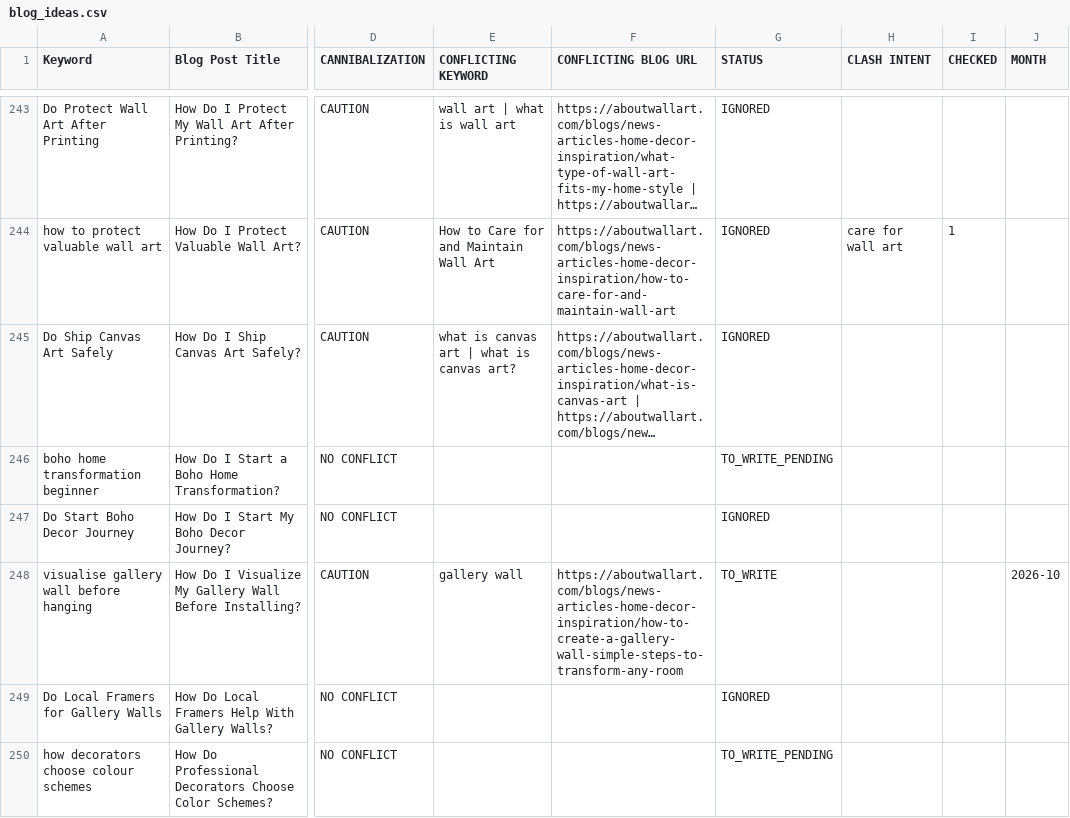
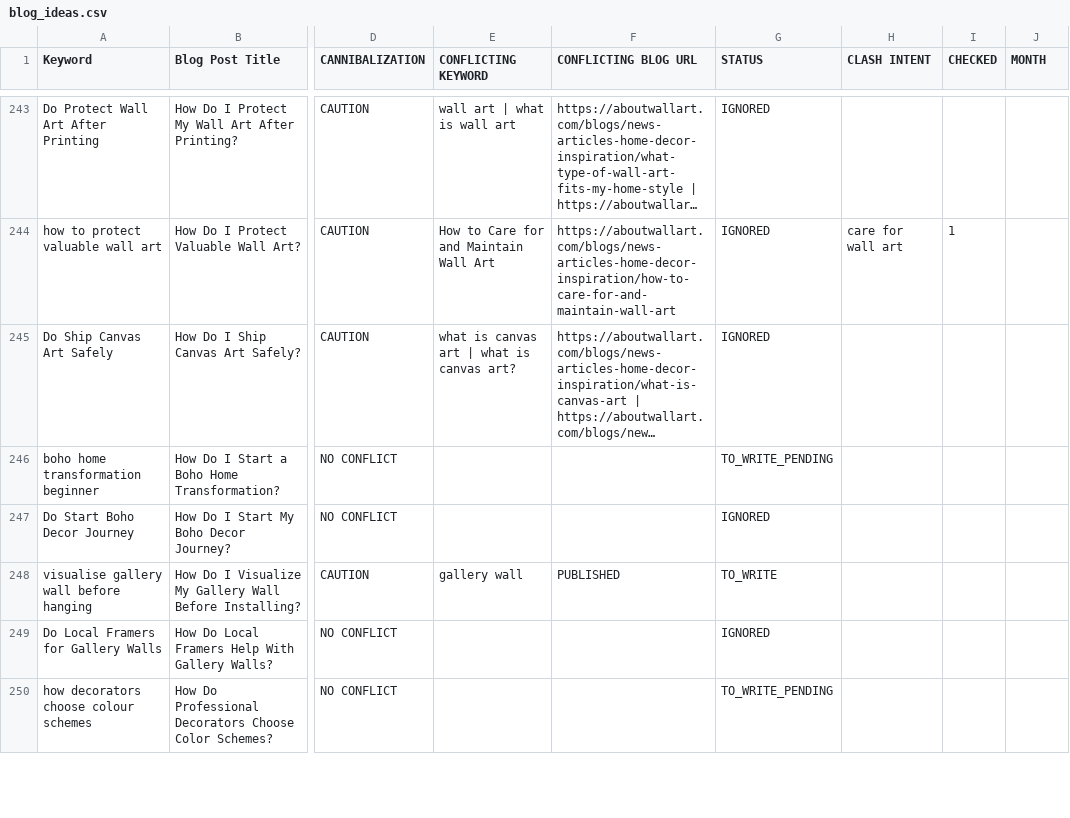
Before and after one commit to aboutwallart/seo-tools, a CSV file: data/blog_ideas.csv, drawn as a sheet; only a part is shown, gaps mark what is left out; long unchanged cells end in …; the diff names each change by its address in the sheet, - before the commit and + after, or states it on an @@ line.

Commit message:
Blog published: How Do I Visualize My Gallery Wall Before Installing?

```diff
--- a/data/blog_ideas.csv
+++ b/data/blog_ideas.csv
-F248 (CONFLICTING BLOG URL): https://aboutwallart.com/blogs/news-articles-home-decor-inspiration/how-to-create-a-gallery-wall-simple-steps-to-transform-any-room
+F248 (CONFLICTING BLOG URL): PUBLISHED
-J248 (MONTH): 2026-10
+J248 (MONTH): (empty)
```
